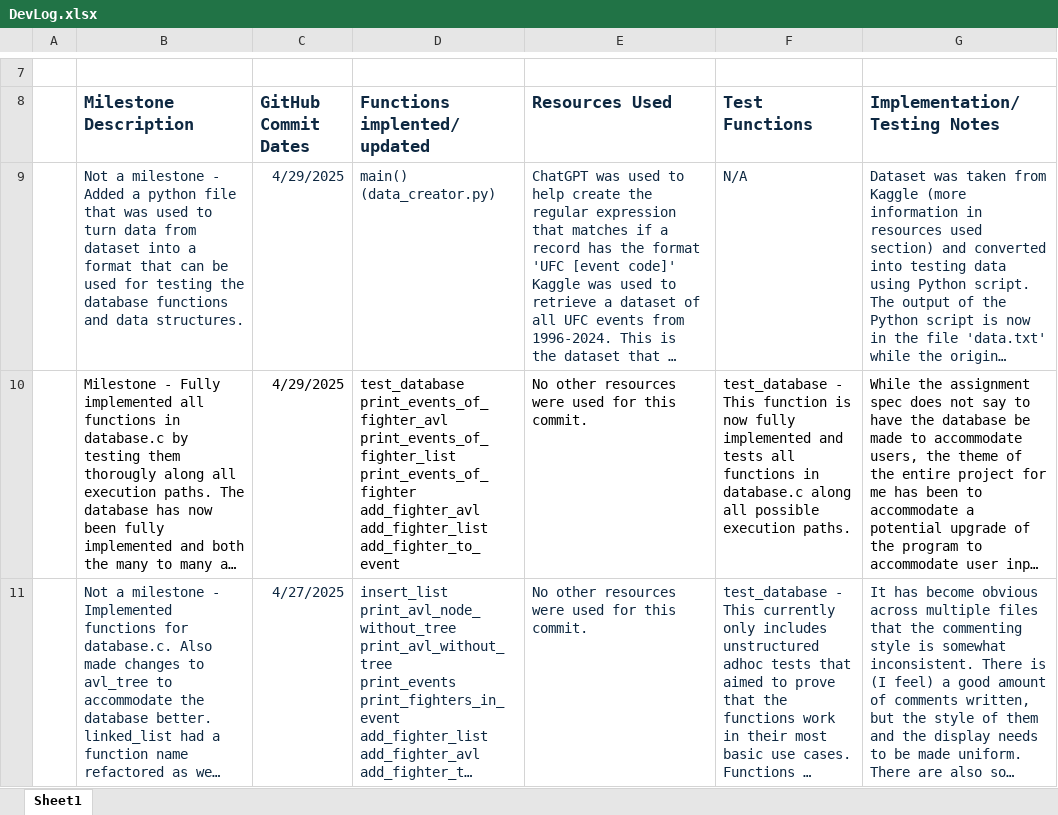
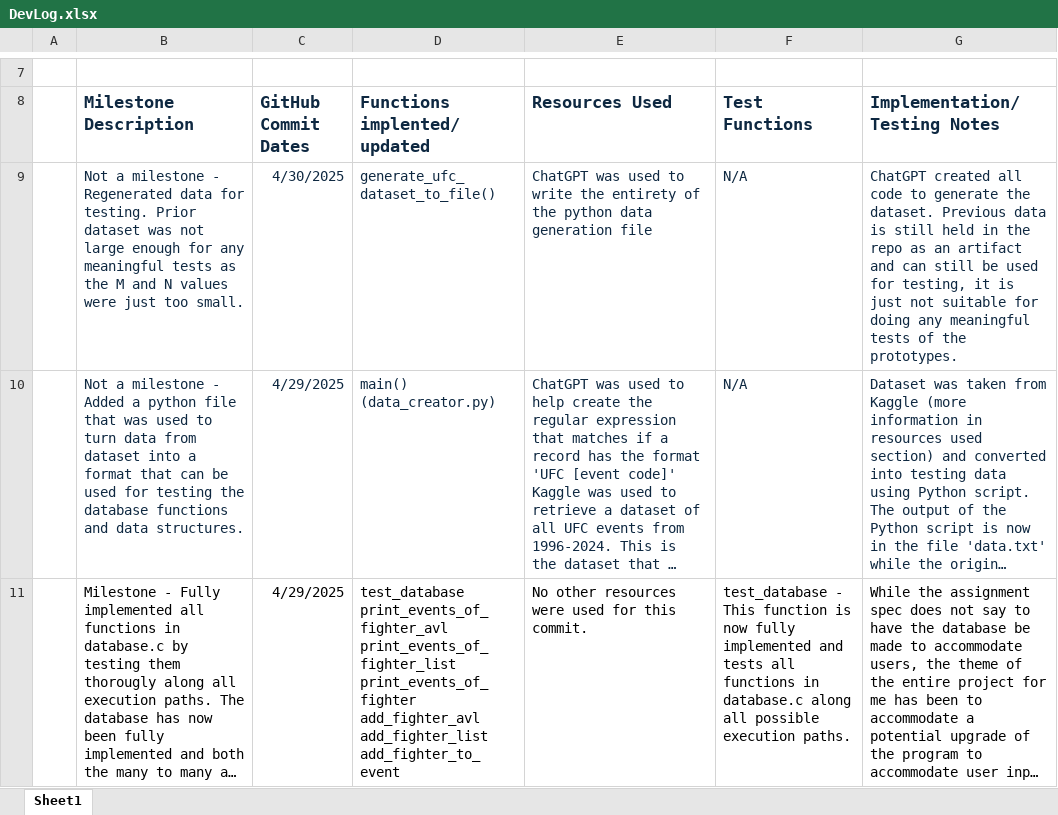
Before and after one commit to BronsonKBilling/KIT205_575952, an Excel workbook: DevLog.xlsx, sheet Sheet1, drawn as a sheet; only a part is shown, gaps mark what is left out; the shorter side is filled out with more unchanged rows; long unchanged cells end in …; values as stored, in another font and other column widths than the file's, no borders; the diff names each change by its address in the sheet, - before the commit and + after, or states it on an @@ line.

Commit message:
Data was re-generated to allow for larger M and N values. Data used prior for testing was far too small to conduct any meaningful tests

```diff
--- a/DevLog.xlsx (sheet Sheet1)
+++ b/DevLog.xlsx (sheet Sheet1)
+row 9:  | Not a milestone - Regenerated data for testing. Prior dataset was not large enough for any meaningful tests as the M and N values were just too small. | 4/30/2025 | generate_ufc_dataset_to_file() | ChatGPT was used to write the entirety of the python data generation file | N/A | ChatGPT created all code to generate the dataset. Previous data is still held in the repo as an artifact and can still be used for testing, it is just not suitable for doing any meaningful tests of the prototypes.
```
Also changed, not shown: 3 other files.
